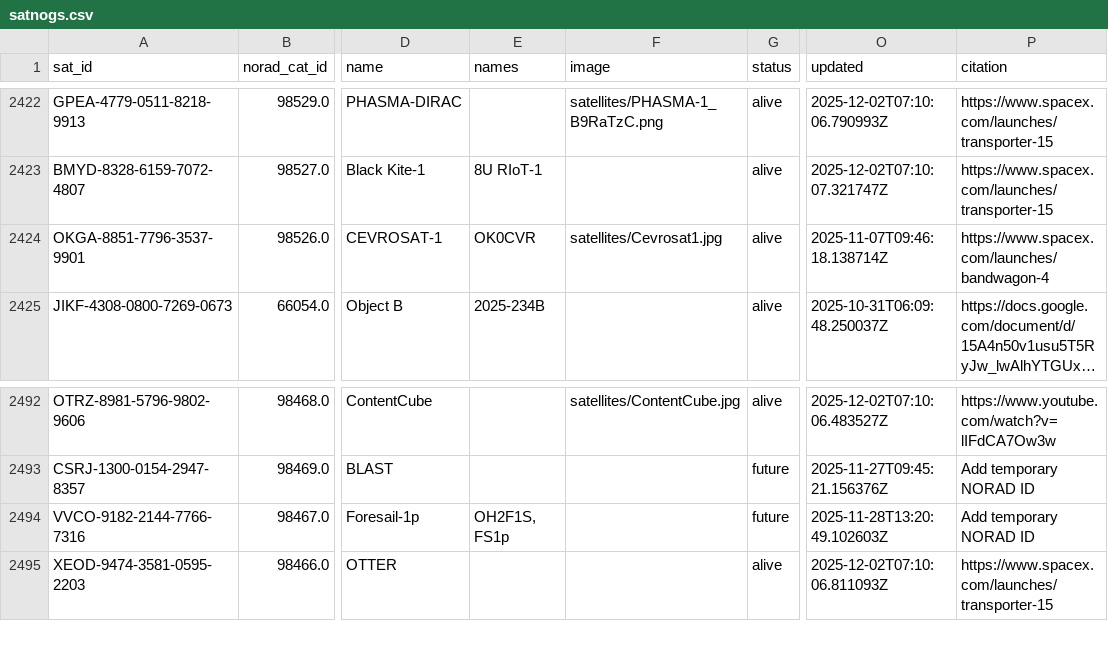
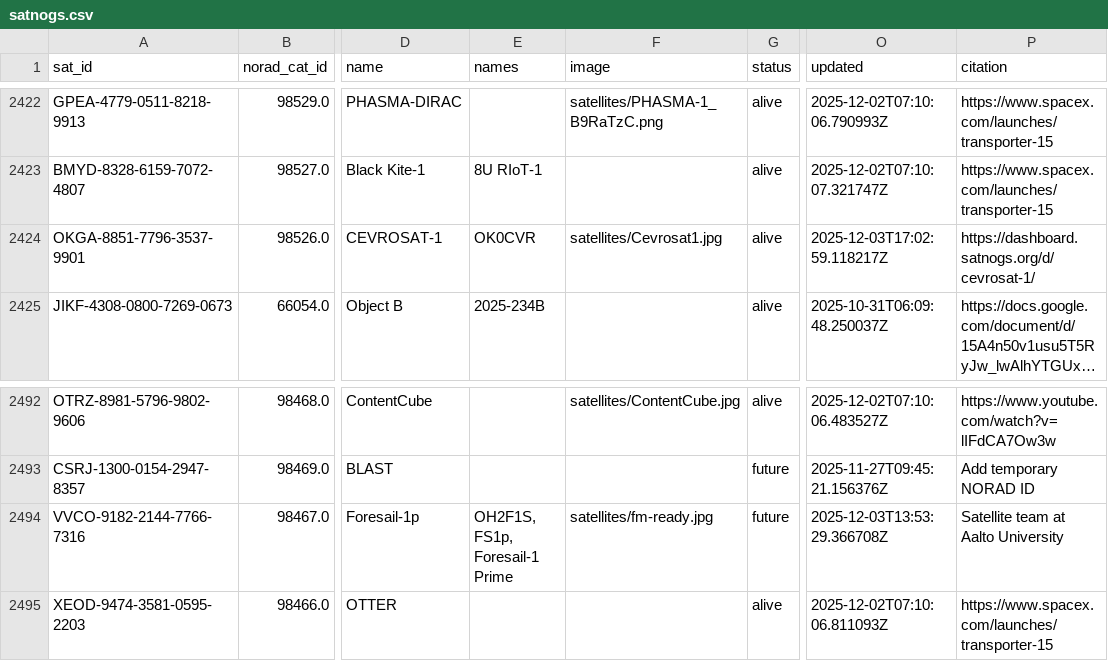
Before and after one commit to palewire/amateur-satellite-database, a CSV file: data/satnogs.csv, drawn as a sheet; only a part is shown, gaps mark what is left out; long unchanged cells end in …; the diff names each change by its address in the sheet, - before the commit and + after, or states it on an @@ line.

```diff
--- a/data/satnogs.csv
+++ b/data/satnogs.csv
-O2424 (updated): 2025-11-07T09:46:18.138714Z
+O2424 (updated): 2025-12-03T17:02:59.118217Z
-P2424 (citation): https://www.spacex.com/launches/bandwagon-4
+P2424 (citation): https://dashboard.satnogs.org/d/cevrosat-1/
-E2494 (names): OH2F1S, FS1p
+E2494 (names): OH2F1S, FS1p, Foresail-1 Prime
-F2494 (image): (empty)
+F2494 (image): satellites/fm-ready.jpg
-O2494 (updated): 2025-11-28T13:20:49.102603Z
+O2494 (updated): 2025-12-03T13:53:29.366708Z
-P2494 (citation): Add temporary NORAD ID
+P2494 (citation): Satellite team at Aalto University
```
Also changed, not shown: 1 other file.
